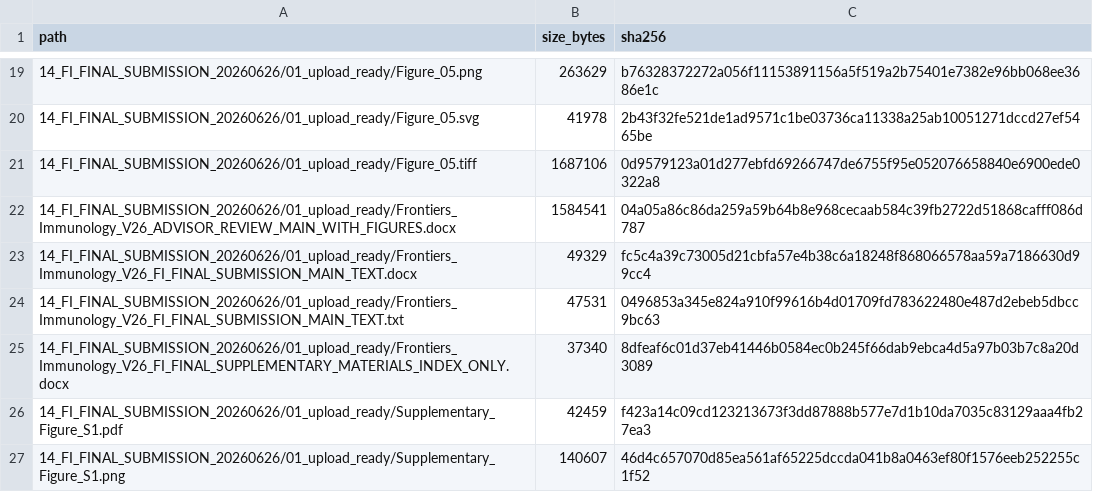
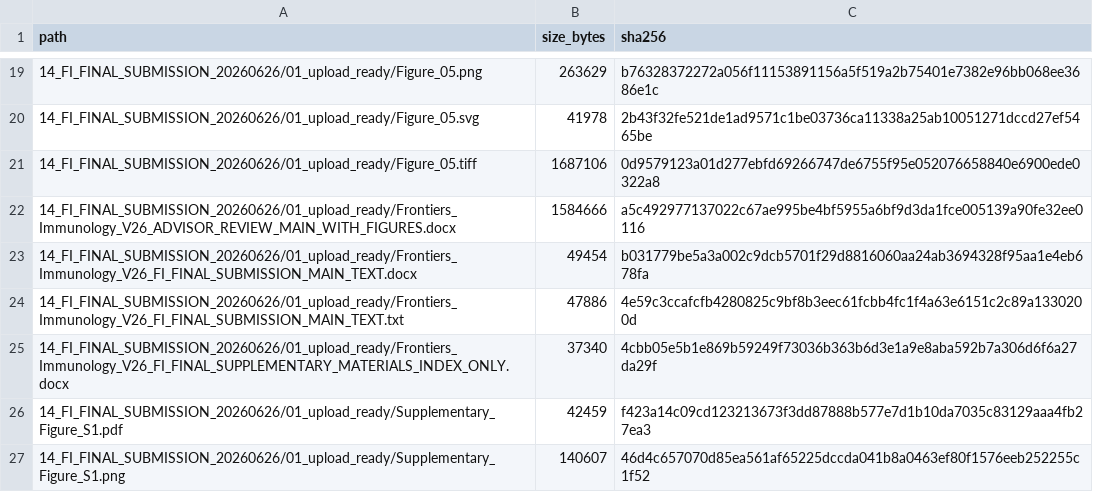
Before and after one commit to LiXinzhuo0425/sepsis-multiscale-immune-decoupling, a CSV file: metadata/final_submission_v26_qa_20260626/FI_V26_frontiers_upload_manifest_sha256.csv, drawn as a sheet; only a part is shown, gaps mark what is left out.

```diff
--- a/metadata/final_submission_v26_qa_20260626/FI_V26_frontiers_upload_manifest_sha256.csv
+++ b/metadata/final_submission_v26_qa_20260626/FI_V26_frontiers_upload_manifest_sha256.csv
@@ -21,6 +21,6 @@ path,size_bytes,sha256
 14_FI_FINAL_SUBMISSION_20260626/01_upload_ready/Figure_05.tiff,1687106,0d9579123a01d277ebfd69266747de6755f95e052076658840e6900ede0322a8
-14_FI_FINAL_SUBMISSION_20260626/01_upload_ready/Frontiers_Immunology_V26_ADVISOR_REVIEW_MAIN_WITH_FIGURES.docx,1584541,04a05a86c86da259a59b64b8e968cecaab584c39fb2722d51868cafff086d787
-14_FI_FINAL_SUBMISSION_20260626/01_upload_ready/Frontiers_Immunology_V26_FI_FINAL_SUBMISSION_MAIN_TEXT.docx,49329,fc5c4a39c73005d21cbfa57e4b38c6a18248f868066578aa59a7186630d99cc4
-14_FI_FINAL_SUBMISSION_20260626/01_upload_ready/Frontiers_Immunology_V26_FI_FINAL_SUBMISSION_MAIN_TEXT.txt,47531,0496853a345e824a910f99616b4d01709fd783622480e487d2ebeb5dbcc9bc63
-14_FI_FINAL_SUBMISSION_20260626/01_upload_ready/Frontiers_Immunology_V26_FI_FINAL_SUPPLEMENTARY_MATERIALS_INDEX_ONLY.docx,37340,8dfeaf6c01d37eb41446b0584ec0b245f66dab9ebca4d5a97b03b7c8a20d3089
+14_FI_FINAL_SUBMISSION_20260626/01_upload_ready/Frontiers_Immunology_V26_ADVISOR_REVIEW_MAIN_WITH_FIGURES.docx,1584666,a5c492977137022c67ae995be4bf5955a6bf9d3da1fce005139a90fe32ee0116
+14_FI_FINAL_SUBMISSION_20260626/01_upload_ready/Frontiers_Immunology_V26_FI_FINAL_SUBMISSION_MAIN_TEXT.docx,49454,b031779be5a3a002c9dcb5701f29d8816060aa24ab3694328f95aa1e4eb678fa
+14_FI_FINAL_SUBMISSION_20260626/01_upload_ready/Frontiers_Immunology_V26_FI_FINAL_SUBMISSION_MAIN_TEXT.txt,47886,4e59c3ccafcfb4280825c9bf8b3eec61fcbb4fc1f4a63e6151c2c89a1330200d
+14_FI_FINAL_SUBMISSION_20260626/01_upload_ready/Frontiers_Immunology_V26_FI_FINAL_SUPPLEMENTARY_MATERIALS_INDEX_ONLY.docx,37340,4cbb05e5b1e869b59249f73036b363b6d3e1a9e8aba592b7a306d6f6a27da29f
 14_FI_FINAL_SUBMISSION_20260626/01_upload_ready/Supplementary_Figure_S1.pdf,42459,f423a14c09cd123213673f3dd87888b577e7d1b10da7035c83129aaa4fb27ea3
```
Also changed, not shown: metadata/final_submission_v26_qa_20260626/FI_V26_final_submission_manifest_sha256.csv, metadata/public_release_manifest_sha256.csv, 2 other files.
